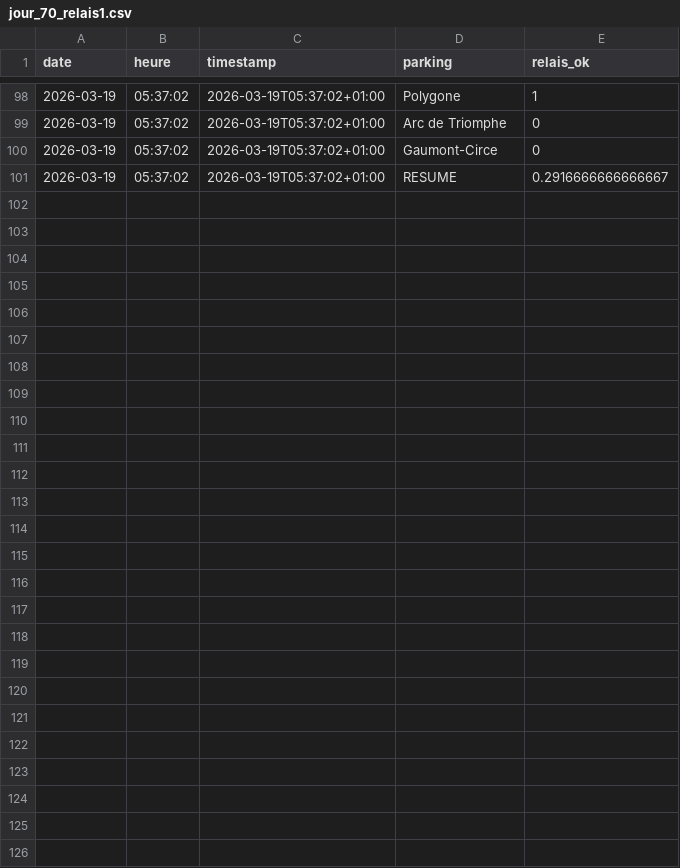
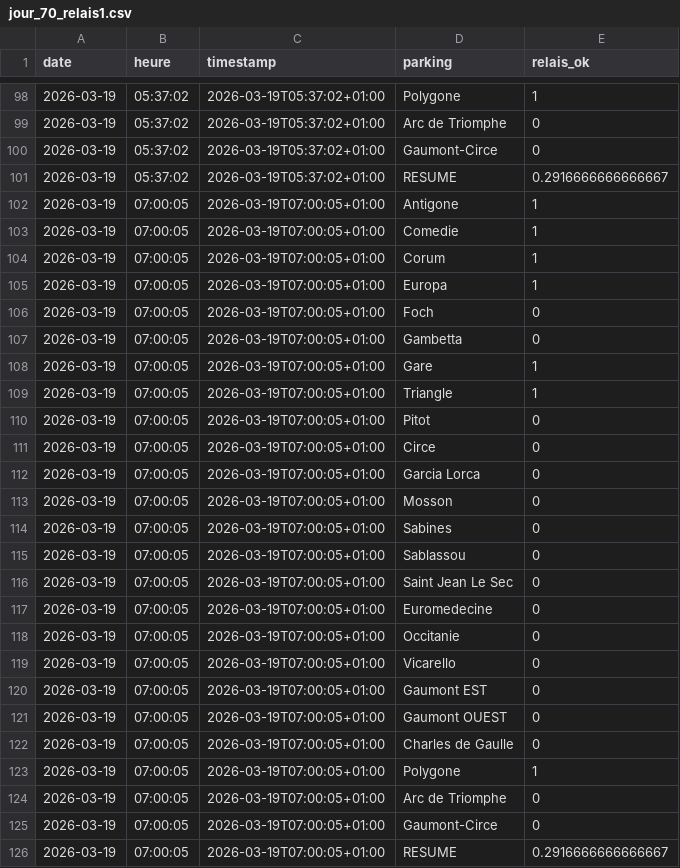
Before and after one commit to florentyoussef-crypto/SAE_1.5, a CSV file: donnees/jour_70_relais1.csv, drawn as a sheet; only a part is shown, gaps mark what is left out.

```diff
--- a/donnees/jour_70_relais1.csv
+++ b/donnees/jour_70_relais1.csv
@@ -101 +101,26 @@ date,heure,timestamp,parking,relais_ok
 2026-03-19,05:37:02,2026-03-19T05:37:02+01:00,RESUME,0.2916666666666667
+2026-03-19,07:00:05,2026-03-19T07:00:05+01:00,"Antigone",1
+2026-03-19,07:00:05,2026-03-19T07:00:05+01:00,"Comedie",1
+2026-03-19,07:00:05,2026-03-19T07:00:05+01:00,"Corum",1
+2026-03-19,07:00:05,2026-03-19T07:00:05+01:00,"Europa",1
+2026-03-19,07:00:05,2026-03-19T07:00:05+01:00,"Foch",0
+2026-03-19,07:00:05,2026-03-19T07:00:05+01:00,"Gambetta",0
+2026-03-19,07:00:05,2026-03-19T07:00:05+01:00,"Gare",1
+2026-03-19,07:00:05,2026-03-19T07:00:05+01:00,"Triangle",1
+2026-03-19,07:00:05,2026-03-19T07:00:05+01:00,"Pitot",0
+2026-03-19,07:00:05,2026-03-19T07:00:05+01:00,"Circe",0
+2026-03-19,07:00:05,2026-03-19T07:00:05+01:00,"Garcia Lorca",0
+2026-03-19,07:00:05,2026-03-19T07:00:05+01:00,"Mosson",0
+2026-03-19,07:00:05,2026-03-19T07:00:05+01:00,"Sabines",0
+2026-03-19,07:00:05,2026-03-19T07:00:05+01:00,"Sablassou",0
+2026-03-19,07:00:05,2026-03-19T07:00:05+01:00,"Saint Jean Le Sec",0
+2026-03-19,07:00:05,2026-03-19T07:00:05+01:00,"Euromedecine",0
+2026-03-19,07:00:05,2026-03-19T07:00:05+01:00,"Occitanie",0
+2026-03-19,07:00:05,2026-03-19T07:00:05+01:00,"Vicarello",0
+2026-03-19,07:00:05,2026-03-19T07:00:05+01:00,"Gaumont EST",0
+2026-03-19,07:00:05,2026-03-19T07:00:05+01:00,"Gaumont OUEST",0
+2026-03-19,07:00:05,2026-03-19T07:00:05+01:00,"Charles de Gaulle",0
+2026-03-19,07:00:05,2026-03-19T07:00:05+01:00,"Polygone",1
+2026-03-19,07:00:05,2026-03-19T07:00:05+01:00,"Arc de Triomphe",0
+2026-03-19,07:00:05,2026-03-19T07:00:05+01:00,"Gaumont-Circe",0
+2026-03-19,07:00:05,2026-03-19T07:00:05+01:00,RESUME,0.2916666666666667
```
Also changed, not shown: donnees/jour_70_velos.csv, donnees/jour_70_voitures.csv, 2 other files.
